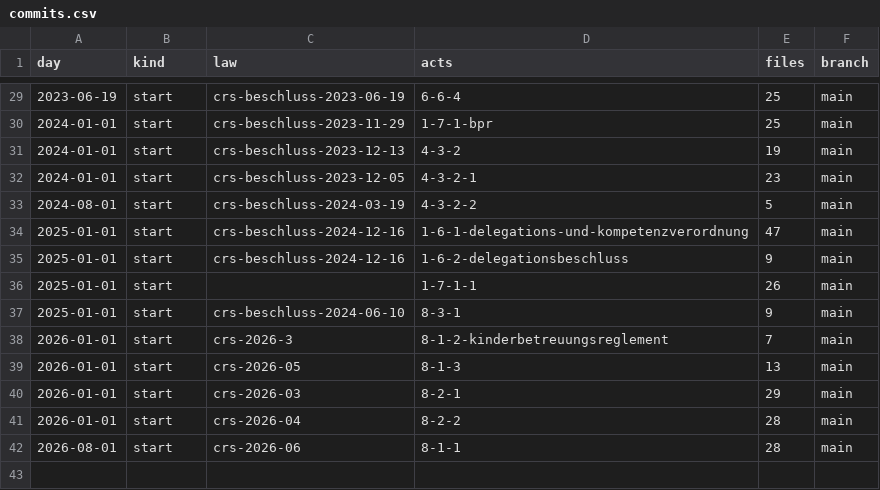
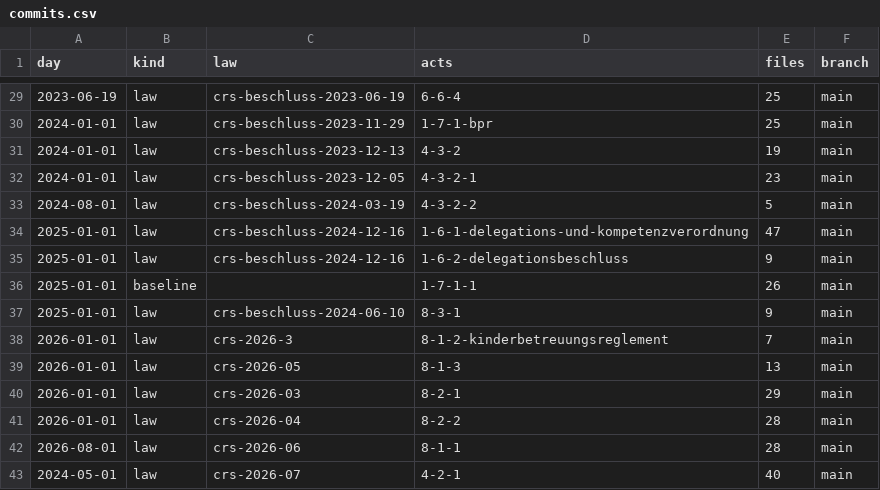
Before and after one commit to lexifina/switzerland-menzingen-city-law, a CSV file: data/commits.csv, drawn as a sheet; only a part is shown, gaps mark what is left out; the diff covers the shown part only.

```diff
--- a/data/commits.csv
+++ b/data/commits.csv
@@ -29,14 +29,15 @@ day,kind,law,acts,files,branch
-2023-06-19,start,crs-beschluss-2023-06-19,6-6-4,25,main
-2024-01-01,start,crs-beschluss-2023-11-29,1-7-1-bpr,25,main
-2024-01-01,start,crs-beschluss-2023-12-13,4-3-2,19,main
-2024-01-01,start,crs-beschluss-2023-12-05,4-3-2-1,23,main
-2024-08-01,start,crs-beschluss-2024-03-19,4-3-2-2,5,main
-2025-01-01,start,crs-beschluss-2024-12-16,1-6-1-delegations-und-kompetenzverordnung,47,main
-2025-01-01,start,crs-beschluss-2024-12-16,1-6-2-delegationsbeschluss,9,main
-2025-01-01,start,,1-7-1-1,26,main
-2025-01-01,start,crs-beschluss-2024-06-10,8-3-1,9,main
-2026-01-01,start,crs-2026-3,8-1-2-kinderbetreuungsreglement,7,main
-2026-01-01,start,crs-2026-05,8-1-3,13,main
-2026-01-01,start,crs-2026-03,8-2-1,29,main
-2026-01-01,start,crs-2026-04,8-2-2,28,main
-2026-08-01,start,crs-2026-06,8-1-1,28,main
+2023-06-19,law,crs-beschluss-2023-06-19,6-6-4,25,main
+2024-01-01,law,crs-beschluss-2023-11-29,1-7-1-bpr,25,main
+2024-01-01,law,crs-beschluss-2023-12-13,4-3-2,19,main
+2024-01-01,law,crs-beschluss-2023-12-05,4-3-2-1,23,main
+2024-08-01,law,crs-beschluss-2024-03-19,4-3-2-2,5,main
+2025-01-01,law,crs-beschluss-2024-12-16,1-6-1-delegations-und-kompetenzverordnung,47,main
+2025-01-01,law,crs-beschluss-2024-12-16,1-6-2-delegationsbeschluss,9,main
+2025-01-01,baseline,,1-7-1-1,26,main
+2025-01-01,law,crs-beschluss-2024-06-10,8-3-1,9,main
+2026-01-01,law,crs-2026-3,8-1-2-kinderbetreuungsreglement,7,main
+2026-01-01,law,crs-2026-05,8-1-3,13,main
+2026-01-01,law,crs-2026-03,8-2-1,29,main
+2026-01-01,law,crs-2026-04,8-2-2,28,main
+2026-08-01,law,crs-2026-06,8-1-1,28,main
+2024-05-01,law,crs-2026-07,4-2-1,40,main
```
Also changed, not shown: 27 edited cells elsewhere in this file, data/laws.csv, 24 other files.
